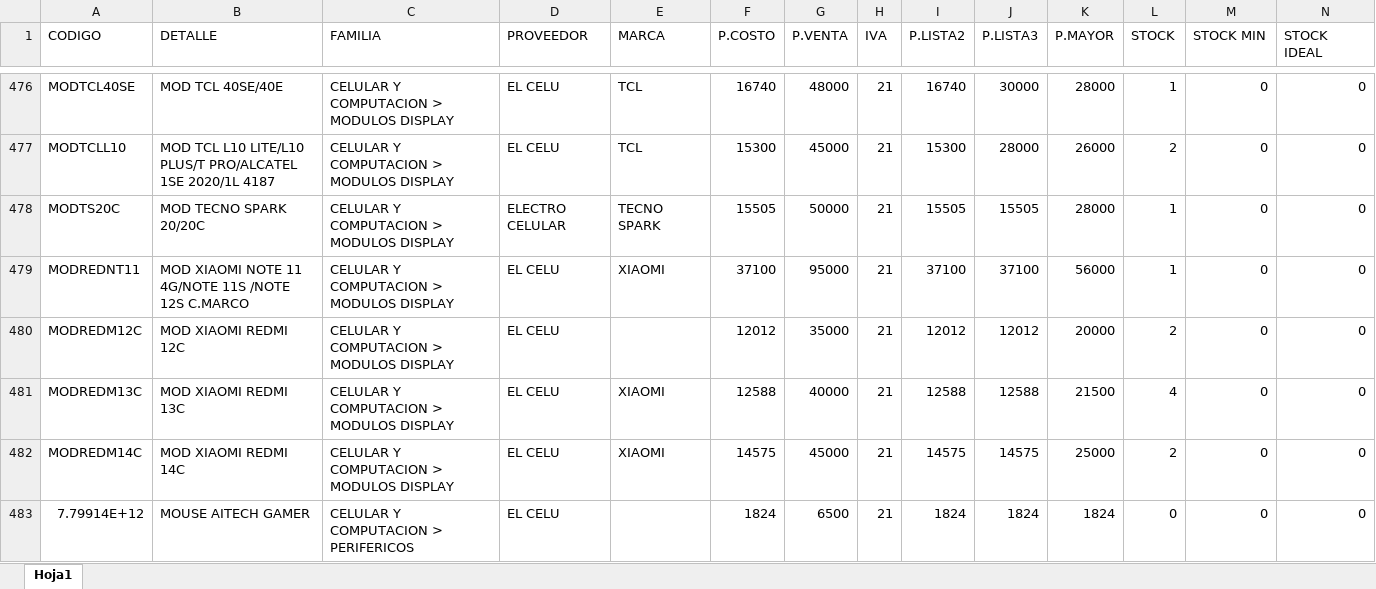
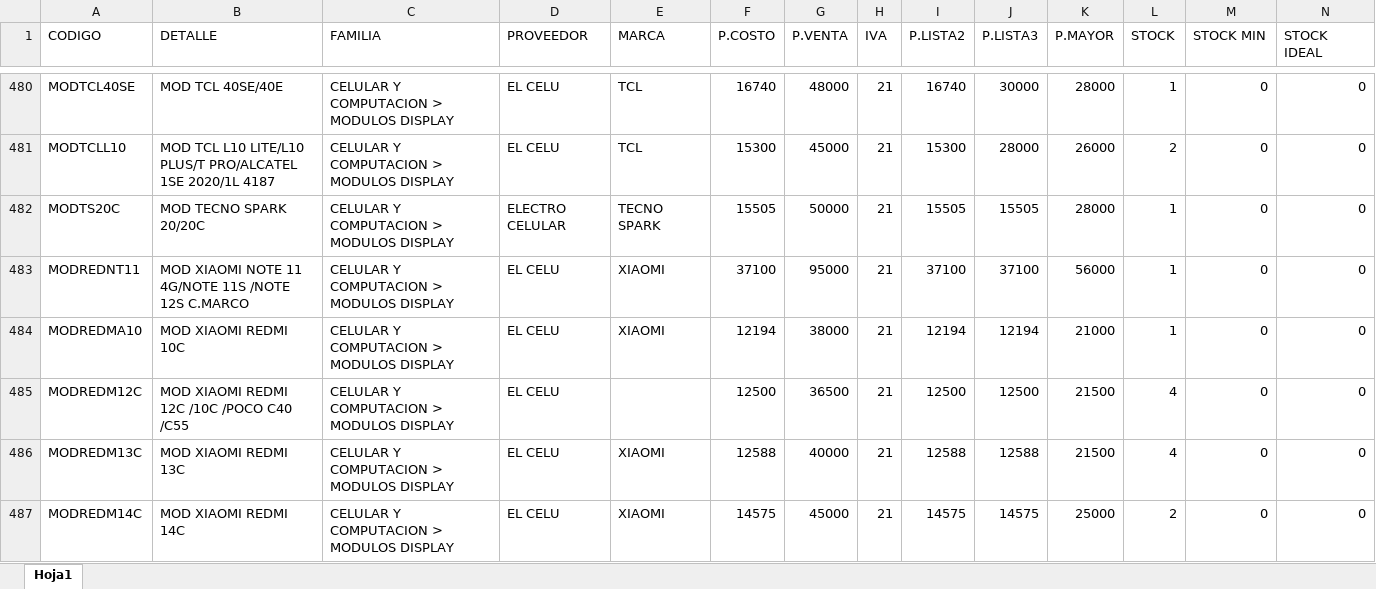
Before and after one commit to matias95ap/novacenter, an Excel workbook: tienda/productos.xlsx, sheet Hoja1, drawn as a sheet; only a part is shown, gaps mark what is left out; the shorter side is filled out with more unchanged rows; values as stored, in another font and other column widths than the file's, no borders; removed rows and columns are numbered as before the commit, all else as after; the diff covers the shown part only; the diff names each change by its address in the sheet, - before the commit and + after, or states it on an @@ line.

Commit message:
Actualizar productos.xlsx e imagenes

```diff
--- a/tienda/productos.xlsx (sheet Hoja1)
+++ b/tienda/productos.xlsx (sheet Hoja1)
-row 480: MODREDM12C | MOD XIAOMI REDMI 12C | CELULAR Y COMPUTACION > MODULOS DISPLAY | EL CELU |  | 12012 | 35000 | 21 | 12012 | 12012 | 20000 | 2 | 0 | 0
+row 484: MODREDMA10 | MOD XIAOMI REDMI 10C | CELULAR Y COMPUTACION > MODULOS DISPLAY | EL CELU | XIAOMI | 12194 | 38000 | 21 | 12194 | 12194 | 21000 | 1 | 0 | 0
+row 485: MODREDM12C | MOD XIAOMI REDMI 12C /10C /POCO C40 /C55 | CELULAR Y COMPUTACION > MODULOS DISPLAY | EL CELU |  | 12500 | 36500 | 21 | 12500 | 12500 | 21500 | 4 | 0 | 0
```
Also changed, not shown: 6 added rows and 15 edited cells elsewhere in this sheet.
